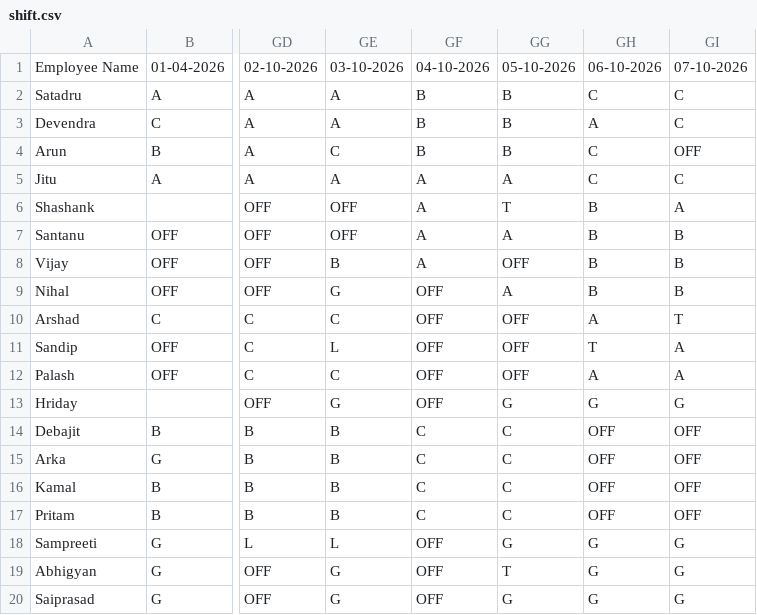
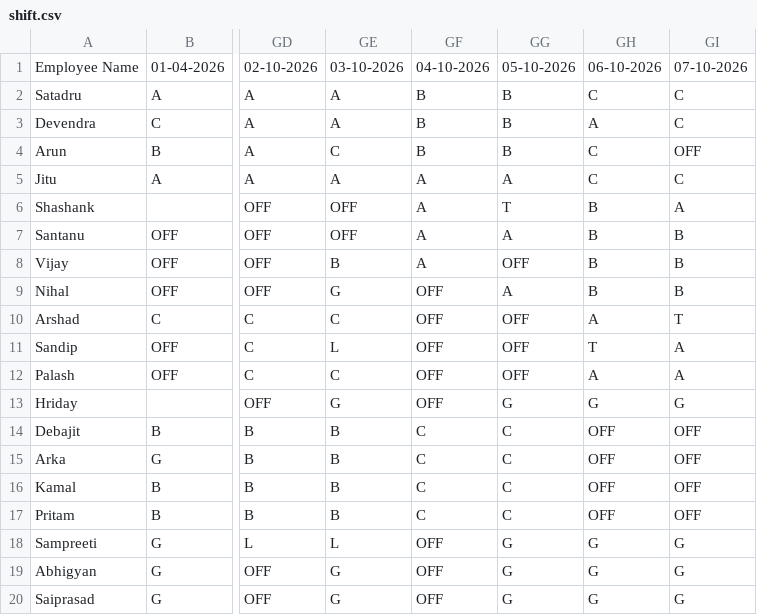
Before and after one commit to debajitd1292/ppu, a CSV file: shift.csv, drawn as a sheet; only a part is shown, gaps mark what is left out; the diff names each change by its address in the sheet, - before the commit and + after, or states it on an @@ line.

Commit message:
Update shift.csv

```diff
--- a/shift.csv
+++ b/shift.csv
-GG19: T
+GG19: G
```
